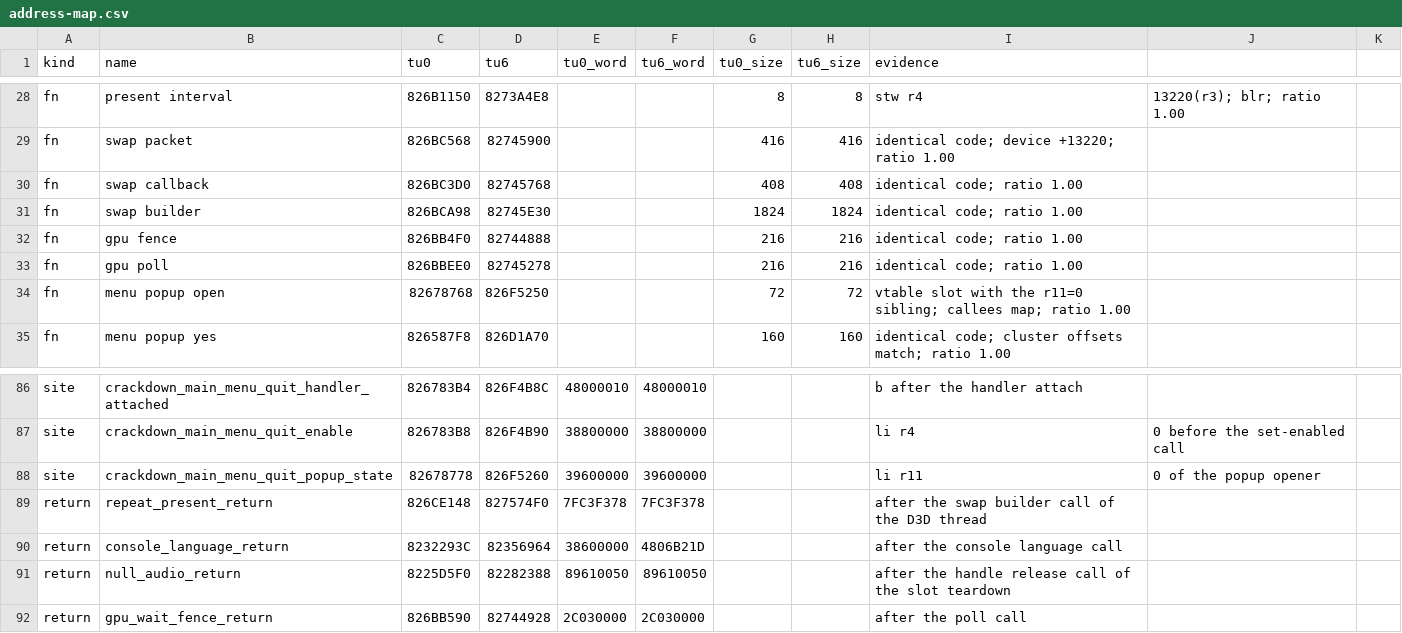
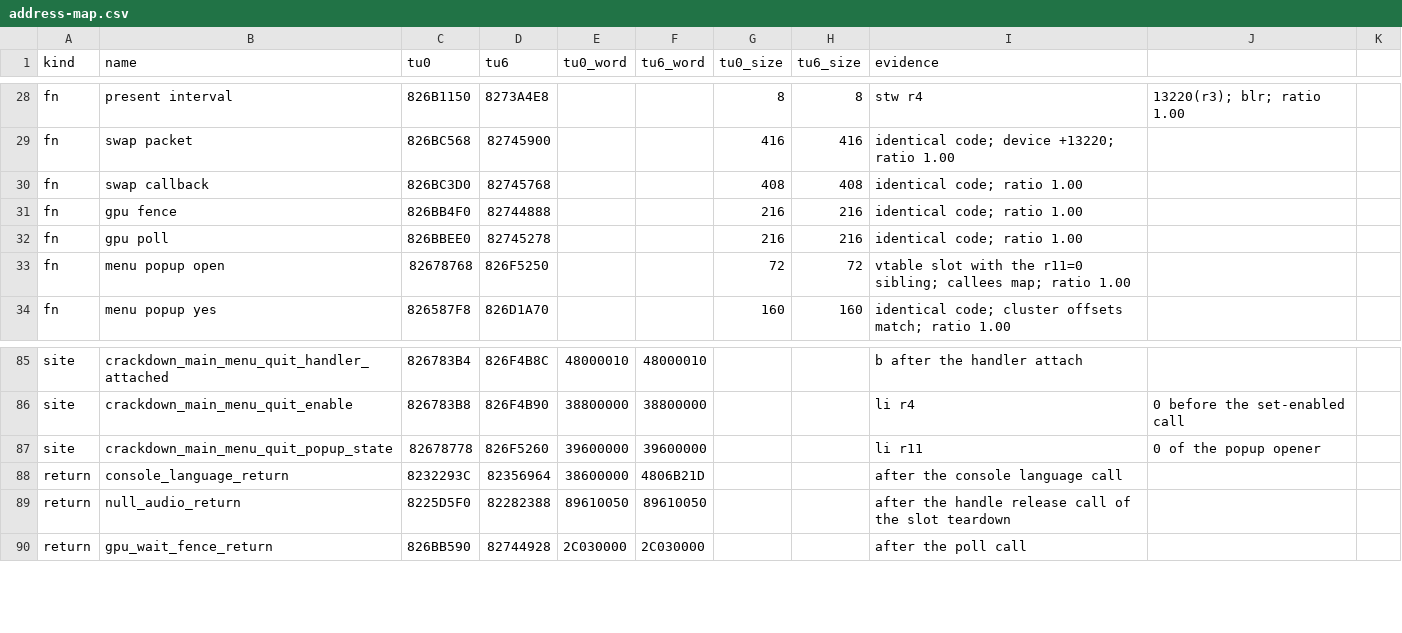
Before and after one commit to GaetanVigner/CrackdownRewrite, a CSV file: config/tu6/address-map.csv, drawn as a sheet; only a part is shown, gaps mark what is left out.

```diff
--- a/config/tu6/address-map.csv
+++ b/config/tu6/address-map.csv
@@ -30,3 +30,2 @@ fn,swap packet,826BC568,82745900,,,416,416,identical code; device +13220; ratio
 fn,swap callback,826BC3D0,82745768,,,408,408,identical code; ratio 1.00
-fn,swap builder,826BCA98,82745E30,,,1824,1824,identical code; ratio 1.00
 fn,gpu fence,826BB4F0,82744888,,,216,216,identical code; ratio 1.00
@@ -88,3 +87,2 @@ site,crackdown_main_menu_quit_enable,826783B8,826F4B90,38800000,38800000,,,li r4
 site,crackdown_main_menu_quit_popup_state,82678778,826F5260,39600000,39600000,,,li r11,0 of the popup opener
-return,repeat_present_return,826CE148,827574F0,7FC3F378,7FC3F378,,,after the swap builder call of the D3D thread
 return,console_language_return,8232293C,82356964,38600000,4806B21D,,,after the console language call
```
Also changed, not shown: 25 other files.
